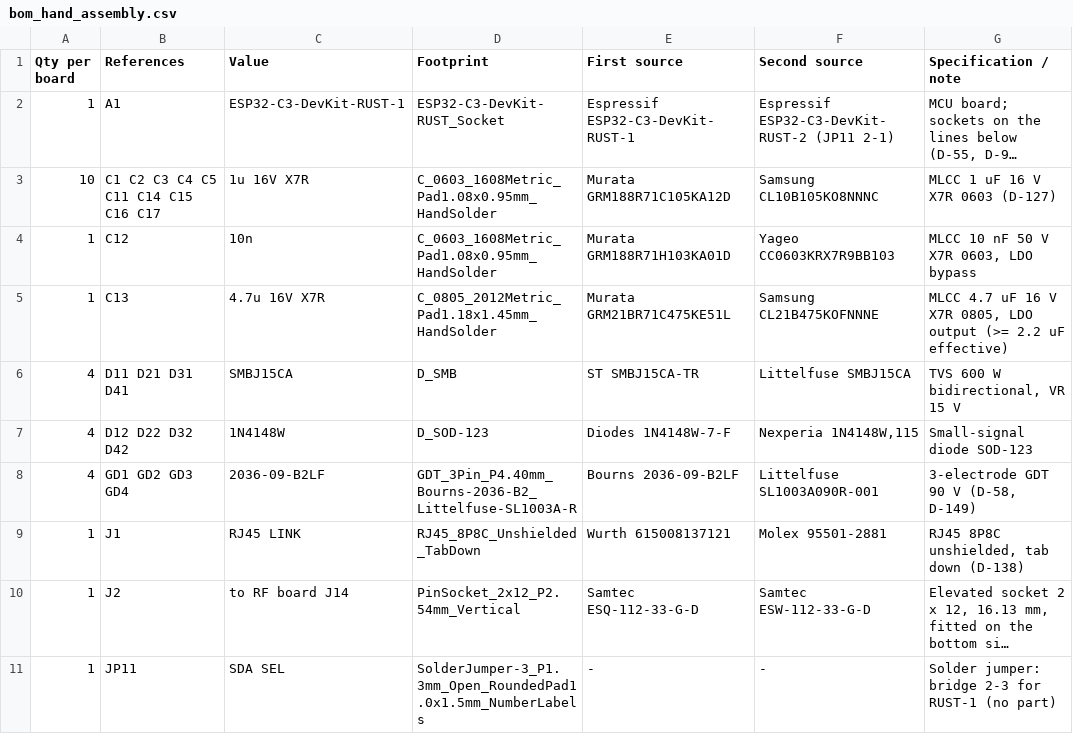
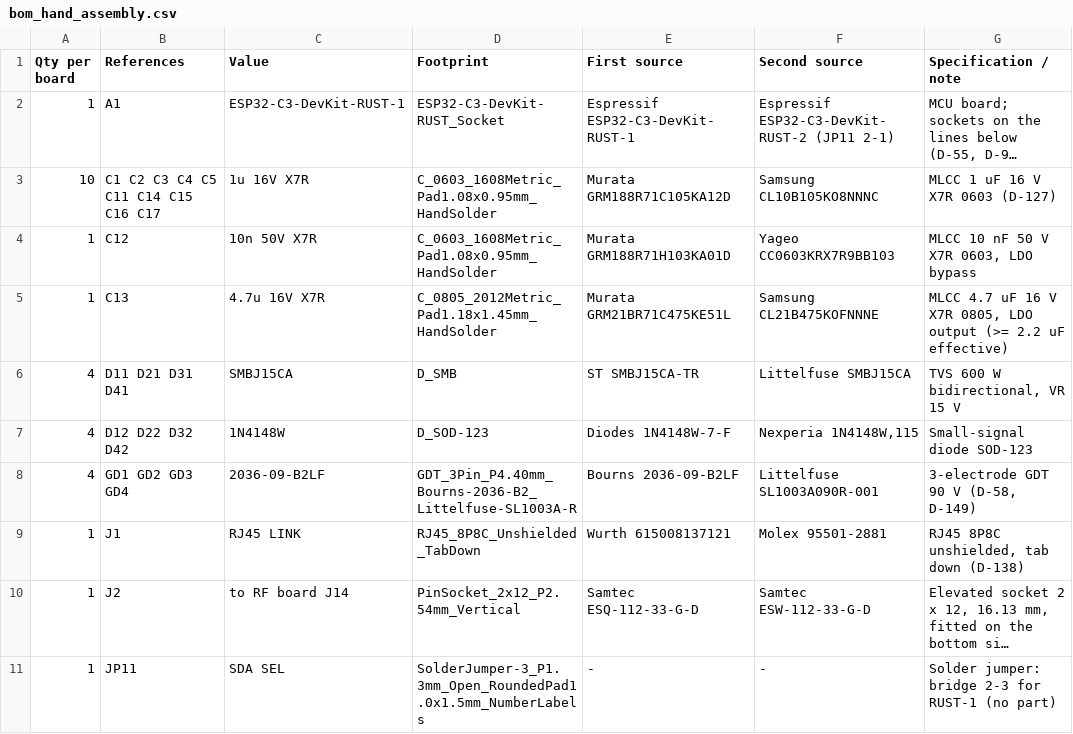
Before and after one commit to PE1RGU/hf-antenna-switch, a CSV file: hardware/unit/controller-board/production/bom_hand_assembly.csv, drawn as a sheet; only a part is shown; long unchanged cells end in ….

```diff
--- a/hardware/unit/controller-board/production/bom_hand_assembly.csv
+++ b/hardware/unit/controller-board/production/bom_hand_assembly.csv
@@ -3,3 +3,3 @@ Qty per board,References,Value,Footprint,First source,Second source,Specificatio
 10,C1 C2 C3 C4 C5 C11 C14 C15 C16 C17,1u 16V X7R,C_0603_1608Metric_Pad1.08x0.95mm_HandSolder,Murata GRM188R71C105KA12D,Samsung CL10B105KO8NNNC,MLCC 1 uF 16 V X7R 0603 (D-127)
-1,C12,10n,C_0603_1608Metric_Pad1.08x0.95mm_HandSolder,Murata GRM188R71H103KA01D,Yageo CC0603KRX7R9BB103,"MLCC 10 nF 50 V X7R 0603, LDO bypass"
+1,C12,10n 50V X7R,C_0603_1608Metric_Pad1.08x0.95mm_HandSolder,Murata GRM188R71H103KA01D,Yageo CC0603KRX7R9BB103,"MLCC 10 nF 50 V X7R 0603, LDO bypass"
 1,C13,4.7u 16V X7R,C_0805_2012Metric_Pad1.18x1.45mm_HandSolder,Murata GRM21BR71C475KE51L,Samsung CL21B475KOFNNNE,"MLCC 4.7 uF 16 V X7R 0805, LDO output (>= 2.2 uF effective)"
```
Also changed, not shown: 44 other files.
